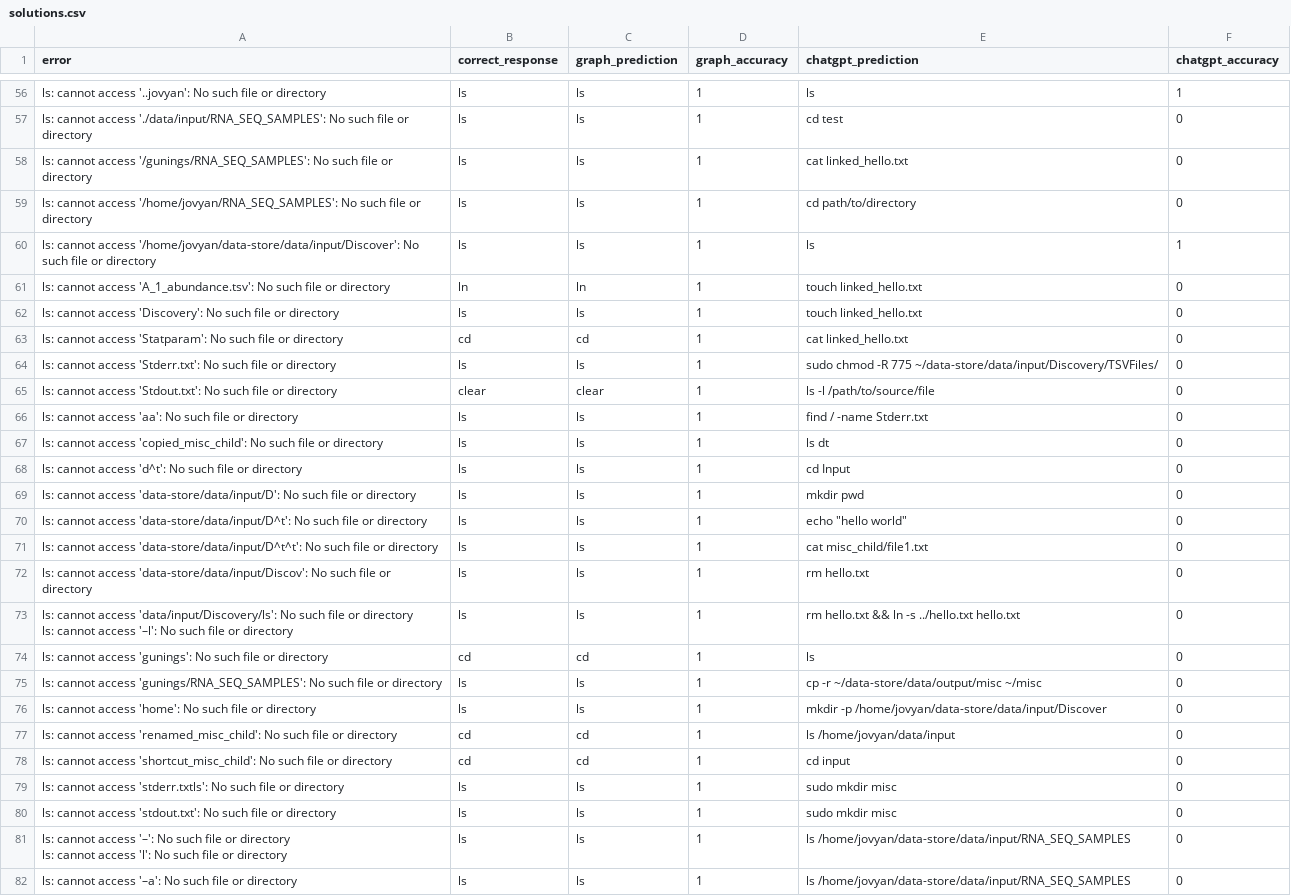
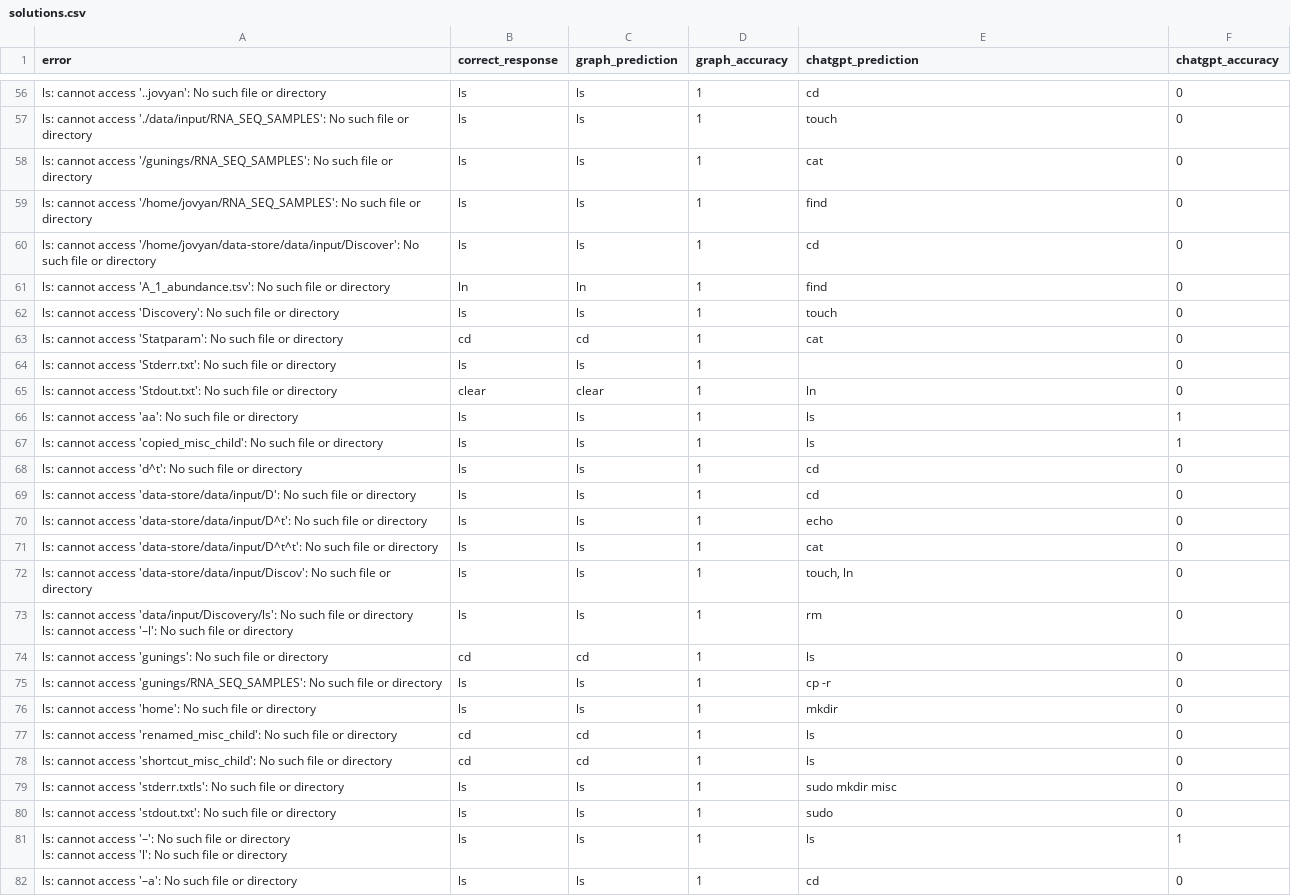
Before and after one commit to GuningShen/error-suggestion, a CSV file: output_data/solutions.csv, drawn as a sheet; only a part is shown, gaps mark what is left out; the diff covers the shown part only; the diff names each change by its address in the sheet, - before the commit and + after, or states it on an @@ line.

```diff
--- a/output_data/solutions.csv
+++ b/output_data/solutions.csv
-E56 (chatgpt_prediction): ls
+E56 (chatgpt_prediction): cd
-F56 (chatgpt_accuracy): 1
+F56 (chatgpt_accuracy): 0
-E57 (chatgpt_prediction): cd test
+E57 (chatgpt_prediction): touch
-E58 (chatgpt_prediction): cat linked_hello.txt
+E58 (chatgpt_prediction): cat
-E59 (chatgpt_prediction): cd path/to/directory
+E59 (chatgpt_prediction): find
-E60 (chatgpt_prediction): ls
+E60 (chatgpt_prediction): cd
-F60 (chatgpt_accuracy): 1
+F60 (chatgpt_accuracy): 0
-E61 (chatgpt_prediction): touch linked_hello.txt
+E61 (chatgpt_prediction): find
-E62 (chatgpt_prediction): touch linked_hello.txt
+E62 (chatgpt_prediction): touch
-E63 (chatgpt_prediction): cat linked_hello.txt
+E63 (chatgpt_prediction): cat
-E64 (chatgpt_prediction): sudo chmod -R 775 ~/data-store/data/input/Discovery/TSVFiles/
+E64 (chatgpt_prediction): (empty)
-E65 (chatgpt_prediction): ls -l /path/to/source/file
+E65 (chatgpt_prediction): ln
-E66 (chatgpt_prediction): find / -name Stderr.txt
+E66 (chatgpt_prediction): ls
-F66:F67 (chatgpt_accuracy): 0
+F66:F67 (chatgpt_accuracy): 1
-E67 (chatgpt_prediction): ls dt
+E67 (chatgpt_prediction): ls
-E68 (chatgpt_prediction): cd Input
+E68 (chatgpt_prediction): cd
-E69 (chatgpt_prediction): mkdir pwd
+E69 (chatgpt_prediction): cd
-E70 (chatgpt_prediction): echo "hello world"
+E70 (chatgpt_prediction): echo
-E71 (chatgpt_prediction): cat misc_child/file1.txt
+E71 (chatgpt_prediction): cat
-E72 (chatgpt_prediction): rm hello.txt
+E72 (chatgpt_prediction): touch, ln
-E73 (chatgpt_prediction): rm hello.txt && ln -s ../hello.txt hello.txt
+E73 (chatgpt_prediction): rm
-E75 (chatgpt_prediction): cp -r ~/data-store/data/output/misc ~/misc
+E75 (chatgpt_prediction): cp -r
-E76 (chatgpt_prediction): mkdir -p /home/jovyan/data-store/data/input/Discover
+E76 (chatgpt_prediction): mkdir
-E77 (chatgpt_prediction): ls /home/jovyan/data/input
+E77 (chatgpt_prediction): ls
-E78 (chatgpt_prediction): cd input
+E78 (chatgpt_prediction): ls
-E80 (chatgpt_prediction): sudo mkdir misc
+E80 (chatgpt_prediction): sudo
-E81 (chatgpt_prediction): ls /home/jovyan/data-store/data/input/RNA_SEQ_SAMPLES
+E81 (chatgpt_prediction): ls
-F81 (chatgpt_accuracy): 0
+F81 (chatgpt_accuracy): 1
-E82 (chatgpt_prediction): ls /home/jovyan/data-store/data/input/RNA_SEQ_SAMPLES
+E82 (chatgpt_prediction): cd
```
Also changed, not shown: 71 edited cells elsewhere in this file, 1 other file.
